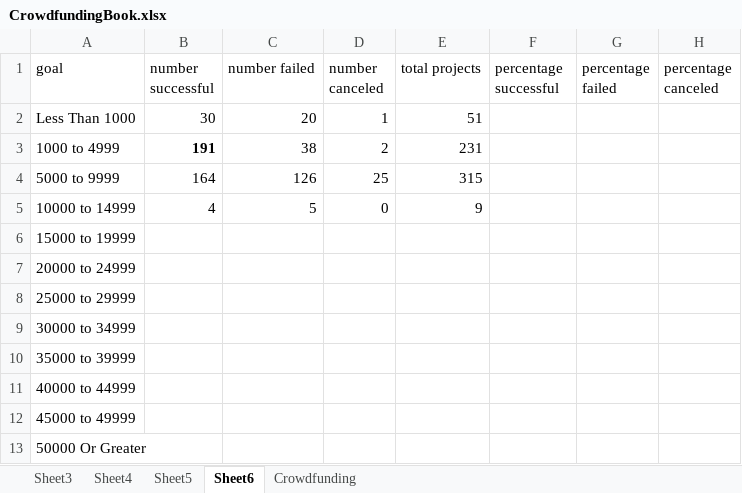
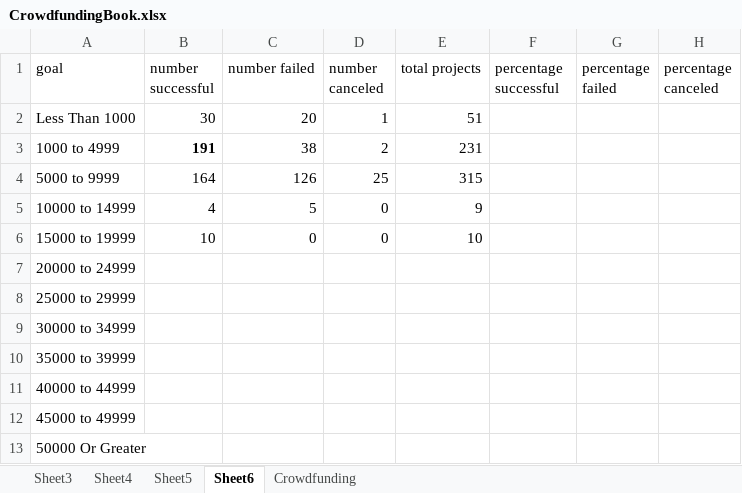
Before and after one commit to siobyrne/excel-challenge, an Excel workbook: CrowdfundingBook.xlsx, sheet Sheet6, drawn as a sheet; values as stored, in another font and other column widths than the file's, no borders; the diff names each change by its address in the sheet, - before the commit and + after, or states it on an @@ line.

Commit message:
Add data in goals for 15000 to 19999

```diff
--- a/CrowdfundingBook.xlsx (sheet Sheet6)
+++ b/CrowdfundingBook.xlsx (sheet Sheet6)
-B6 (number successful): (empty)
+B6 (number successful): 10
-C6 (number failed): (empty)
+C6 (number failed): 0
-D6 (number canceled): (empty)
+D6 (number canceled): 0
-E6 (total projects): (empty)
+E6 (total projects): 10
```
